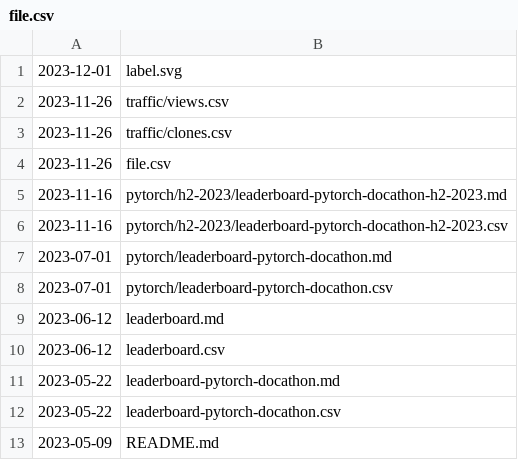
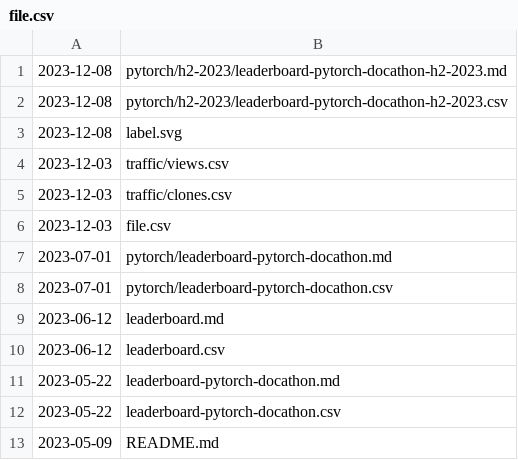
Before and after one commit to svekars/test-stats, a CSV file: file.csv, drawn as a sheet.

Commit message:
Automatically updated using GitHub Actions

```diff
--- a/file.csv
+++ b/file.csv
@@ -1,7 +1,7 @@
-2023-12-01,label.svg
-2023-11-26,traffic/views.csv
-2023-11-26,traffic/clones.csv
-2023-11-26,file.csv
-2023-11-16,pytorch/h2-2023/leaderboard-pytorch-docathon-h2-2023.md
-2023-11-16,pytorch/h2-2023/leaderboard-pytorch-docathon-h2-2023.csv
+2023-12-08,pytorch/h2-2023/leaderboard-pytorch-docathon-h2-2023.md
+2023-12-08,pytorch/h2-2023/leaderboard-pytorch-docathon-h2-2023.csv
+2023-12-08,label.svg
+2023-12-03,traffic/views.csv
+2023-12-03,traffic/clones.csv
+2023-12-03,file.csv
 2023-07-01,pytorch/leaderboard-pytorch-docathon.md
```
